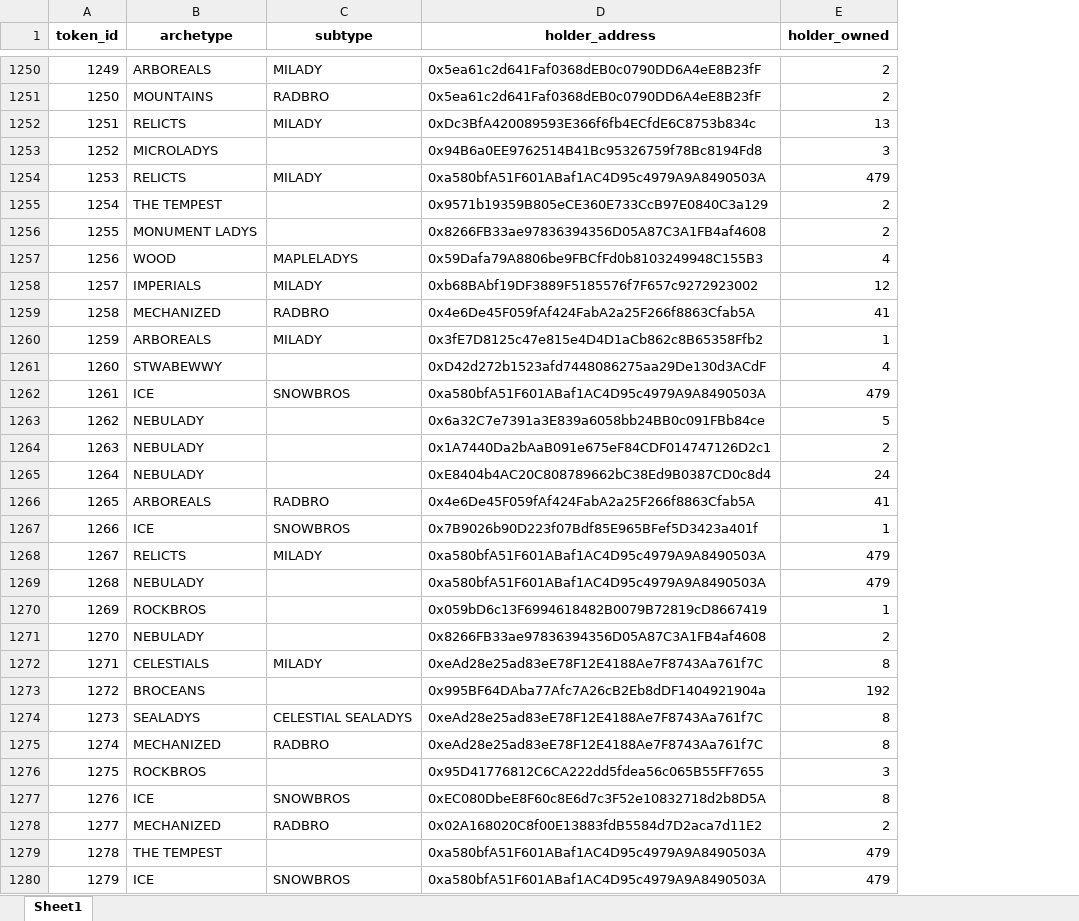
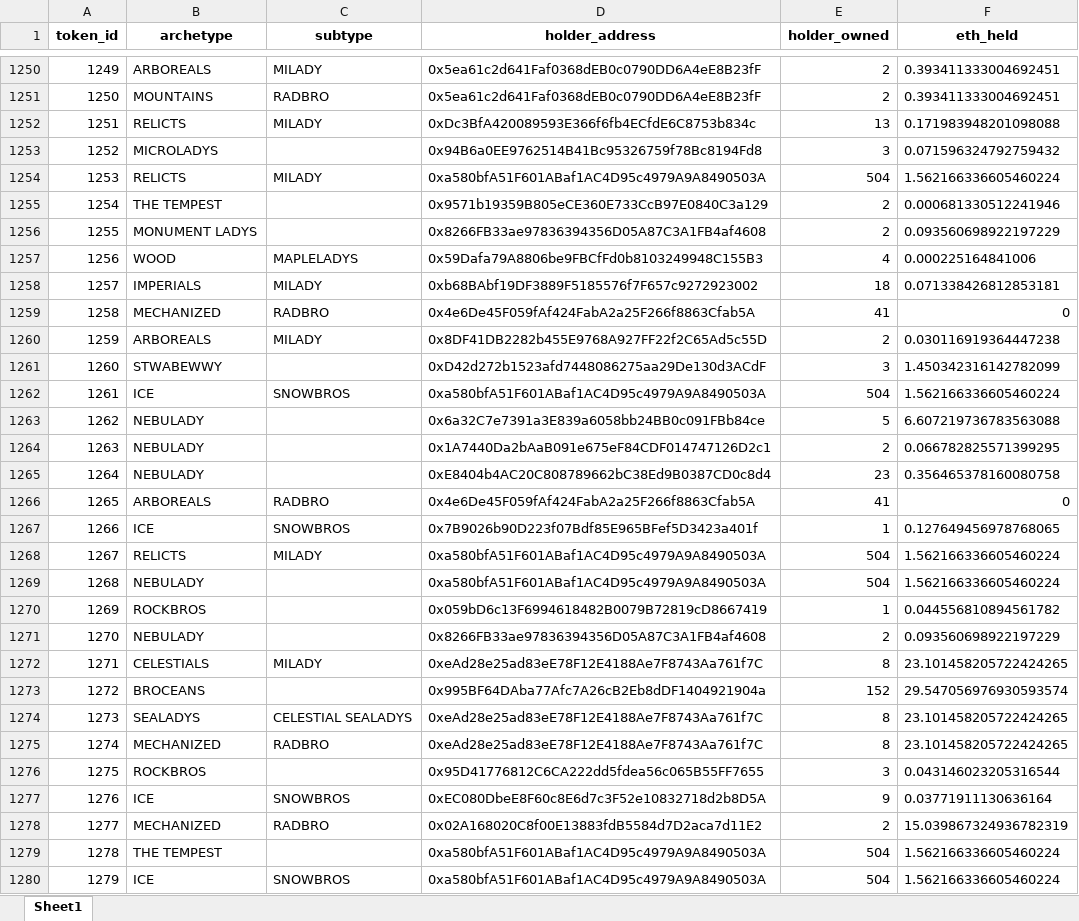
Before and after one commit to misctyler/CornHub, an Excel workbook: scripts/results.xlsx, sheet Sheet1, drawn as a sheet; only a part is shown, gaps mark what is left out; values as stored, in another font and other column widths than the file's, no borders; the diff covers the shown part only; the diff names each change by its address in the sheet, - before the commit and + after, or states it on an @@ line.

```diff
--- a/scripts/results.xlsx (sheet Sheet1)
+++ b/scripts/results.xlsx (sheet Sheet1)
+column F (eth_held), rows 1250-1280: 0.393411333004692451 | 0.393411333004692451 | 0.171983948201098088 | 0.071596324792759432 | 1.562166336605460224 | 0.000681330512241946 | 0.093560698922197229 | 0.000225164841006 | 0.071338426812853181 | 0 | 0.030116919364447238 | 1.450342316142782099 | 1.562166336605460224 | 6.607219736783563088 | 0.066782825571399295 | 0.356465378160080758 | 0 | 0.127649456978768065 | 1.562166336605460224 | 1.562166336605460224 | 0.044556810894561782 | 0.093560698922197229 | 23.101458205722424265 | 29.547056976930593574 | 23.101458205722424265 | 23.101458205722424265 | 0.043146023205316544 | 0.03771911130636164 | 15.039867324936782319 | 1.562166336605460224 | 1.562166336605460224
-E1254 (holder_owned): 479
+E1254 (holder_owned): 504
-E1258 (holder_owned): 12
+E1258 (holder_owned): 18
-D1260 (holder_address): 0x3fE7D8125c47e815e4D4D1aCb862c8B65358Ffb2
+D1260 (holder_address): 0x8DF41DB2282b455E9768A927FF22f2C65Ad5c55D
-E1260 (holder_owned): 1
+E1260 (holder_owned): 2
-E1261 (holder_owned): 4
+E1261 (holder_owned): 3
-E1262 (holder_owned): 479
+E1262 (holder_owned): 504
-E1265 (holder_owned): 24
+E1265 (holder_owned): 23
-E1268:E1269 (holder_owned): 479
+E1268:E1269 (holder_owned): 504
-E1273 (holder_owned): 192
+E1273 (holder_owned): 152
-E1277 (holder_owned): 8
+E1277 (holder_owned): 9
-E1279:E1280 (holder_owned): 479
+E1279:E1280 (holder_owned): 504
```
Also changed, not shown: 1978 edited cells elsewhere in this sheet, 2 other files.
